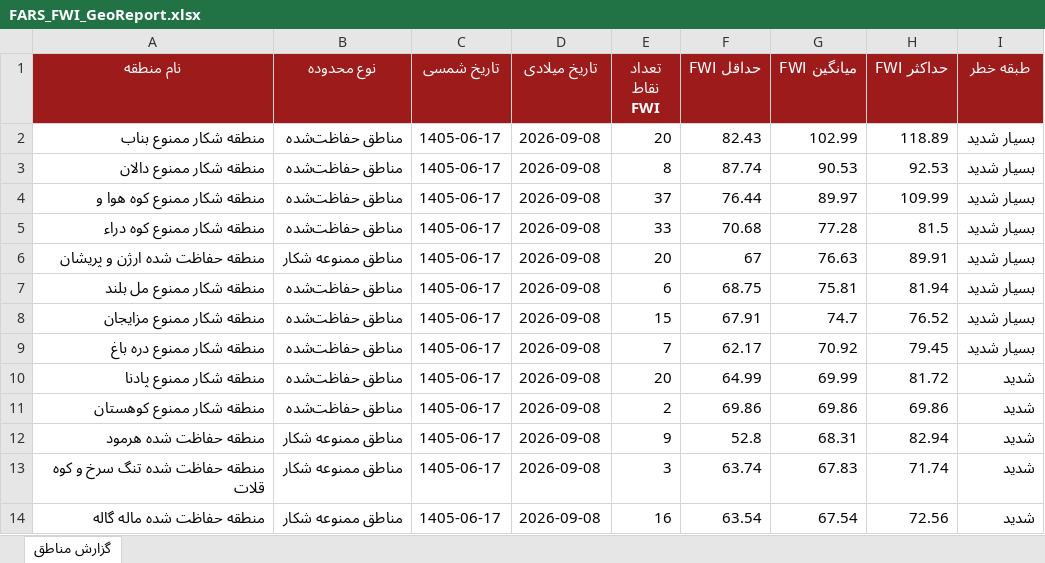
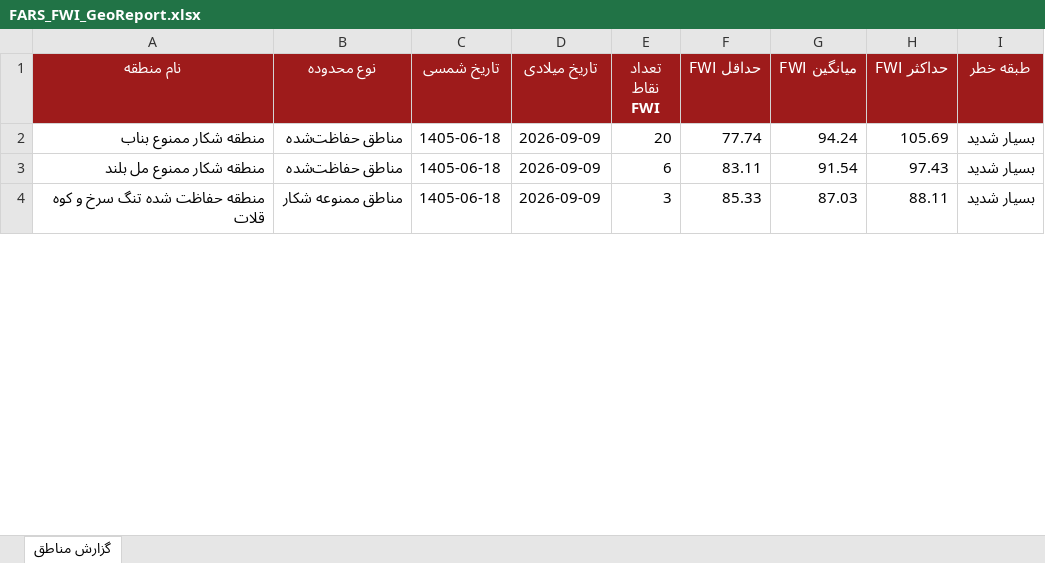
Before and after one commit to hashempoorsadegh214-prog/FARS-FWI, an Excel workbook: data/FARS_FWI_GeoReport.xlsx, sheet گزارش مناطق, drawn as a sheet; only a part is shown; values as stored, in another font and other column widths than the file's, no borders; conditional formats not drawn; removed rows and columns are numbered as before the commit, all else as after; the diff covers the shown part only; the diff names each change by its address in the sheet, - before the commit and + after, or states it on an @@ line.

```diff
--- a/data/FARS_FWI_GeoReport.xlsx (sheet گزارش مناطق)
+++ b/data/FARS_FWI_GeoReport.xlsx (sheet گزارش مناطق)
-C2 (تاریخ شمسی): 1405-06-17
+C2 (تاریخ شمسی): 1405-06-18
-D2 (تاریخ میلادی): 2026-09-08
+D2 (تاریخ میلادی): 2026-09-09
-F2 (حداقل FWI): 82.43
+F2 (حداقل FWI): 77.74
-G2 (میانگین FWI): 102.99
+G2 (میانگین FWI): 94.24
-H2 (حداکثر FWI): 118.89
+H2 (حداکثر FWI): 105.69
-row 3: منطقه شکار ممنوع دالان | مناطق حفاظت‌شده | 1405-06-17 | 2026-09-08 | 8 | 87.74 | 90.53 | 92.53 | بسیار شدید
-row 4: منطقه شکار ممنوع کوه هوا و | مناطق حفاظت‌شده | 1405-06-17 | 2026-09-08 | 37 | 76.44 | 89.97 | 109.99 | بسیار شدید
-row 5: منطقه شکار ممنوع کوه دراء | مناطق حفاظت‌شده | 1405-06-17 | 2026-09-08 | 33 | 70.68 | 77.28 | 81.5 | بسیار شدید
-row 6: منطقه حفاظت شده ارژن و پريشان | مناطق ممنوعه شکار | 1405-06-17 | 2026-09-08 | 20 | 67 | 76.63 | 89.91 | بسیار شدید
-C3 (تاریخ شمسی): 1405-06-17
+C3 (تاریخ شمسی): 1405-06-18
-D3 (تاریخ میلادی): 2026-09-08
+D3 (تاریخ میلادی): 2026-09-09
-F3 (حداقل FWI): 68.75
+F3 (حداقل FWI): 83.11
-G3 (میانگین FWI): 75.81
+G3 (میانگین FWI): 91.54
-H3 (حداکثر FWI): 81.94
+H3 (حداکثر FWI): 97.43
-row 8: منطقه شکار ممنوع مزايجان | مناطق حفاظت‌شده | 1405-06-17 | 2026-09-08 | 15 | 67.91 | 74.7 | 76.52 | بسیار شدید
-row 9: منطقه شکار ممنوع دره باغ | مناطق حفاظت‌شده | 1405-06-17 | 2026-09-08 | 7 | 62.17 | 70.92 | 79.45 | بسیار شدید
-row 10: منطقه شکار ممنوع پادنا | مناطق حفاظت‌شده | 1405-06-17 | 2026-09-08 | 20 | 64.99 | 69.99 | 81.72 | شدید
-row 11: منطقه شکار ممنوع کوهستان | مناطق حفاظت‌شده | 1405-06-17 | 2026-09-08 | 2 | 69.86 | 69.86 | 69.86 | شدید
-row 12: منطقه حفاظت شده هرمود | مناطق ممنوعه شکار | 1405-06-17 | 2026-09-08 | 9 | 52.8 | 68.31 | 82.94 | شدید
-C4 (تاریخ شمسی): 1405-06-17
+C4 (تاریخ شمسی): 1405-06-18
-D4 (تاریخ میلادی): 2026-09-08
+D4 (تاریخ میلادی): 2026-09-09
-F4 (حداقل FWI): 63.74
+F4 (حداقل FWI): 85.33
-G4 (میانگین FWI): 67.83
+G4 (میانگین FWI): 87.03
-H4 (حداکثر FWI): 71.74
+H4 (حداکثر FWI): 88.11
-I4 (طبقه خطر): شدید
+I4 (طبقه خطر): بسیار شدید
-row 14: منطقه حفاظت شده ماله گاله | مناطق ممنوعه شکار | 1405-06-17 | 2026-09-08 | 16 | 63.54 | 67.54 | 72.56 | شدید
```
Also changed, not shown: 20 added rows, 10 removed rows and 62 edited cells elsewhere in this sheet, 1 other file.
